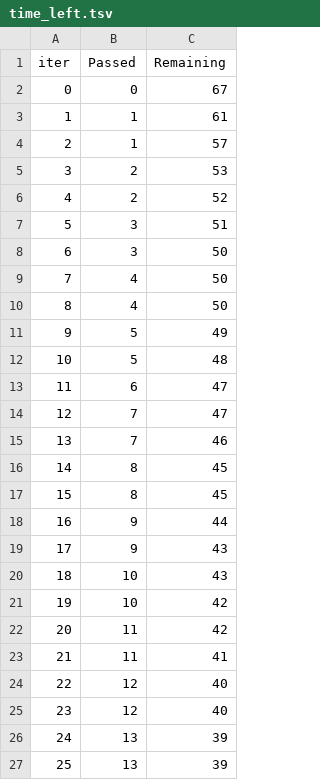
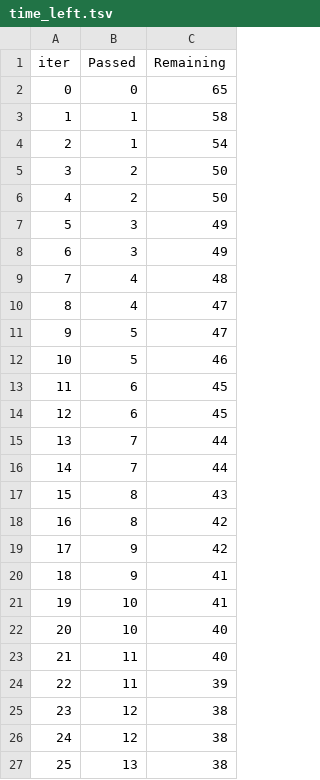
Before and after one commit to abhinav221294/ML_Projects, a TSV file: catboost_info/time_left.tsv, drawn as a sheet; only a part is shown; the diff covers the shown part only.

```diff
--- a/catboost_info/time_left.tsv
+++ b/catboost_info/time_left.tsv
@@ -1,27 +1,27 @@
 iter	Passed	Remaining
-0	0	67
-1	1	61
-2	1	57
-3	2	53
-4	2	52
-5	3	51
-6	3	50
-7	4	50
-8	4	50
-9	5	49
-10	5	48
-11	6	47
-12	7	47
-13	7	46
-14	8	45
-15	8	45
-16	9	44
-17	9	43
-18	10	43
-19	10	42
-20	11	42
-21	11	41
-22	12	40
-23	12	40
-24	13	39
-25	13	39
+0	0	65
+1	1	58
+2	1	54
+3	2	50
+4	2	50
+5	3	49
+6	3	49
+7	4	48
+8	4	47
+9	5	47
+10	5	46
+11	6	45
+12	6	45
+13	7	44
+14	7	44
+15	8	43
+16	8	42
+17	9	42
+18	9	41
+19	10	41
+20	10	40
+21	11	40
+22	11	39
+23	12	38
+24	12	38
+25	13	38
```
Also changed, not shown: 137 edited cells elsewhere in this file, 9 other files.
